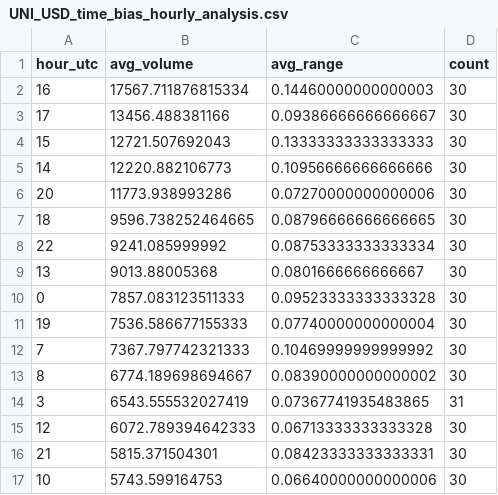
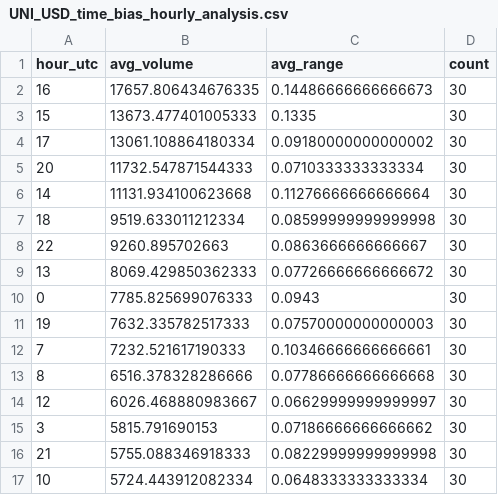
Before and after one commit to apariciolaya7-byte/sesgos-tiempo-kraken, a CSV file: UNI_USD_time_bias_hourly_analysis.csv, drawn as a sheet; only a part is shown; the diff covers the shown part only.

```diff
--- a/UNI_USD_time_bias_hourly_analysis.csv
+++ b/UNI_USD_time_bias_hourly_analysis.csv
@@ -1,17 +1,17 @@
 hour_utc,avg_volume,avg_range,count
-16,17567.711876815334,0.14460000000000003,30
-17,13456.488381166,0.09386666666666667,30
-15,12721.507692043,0.13333333333333333,30
-14,12220.882106773,0.10956666666666666,30
-20,11773.938993286,0.07270000000000006,30
-18,9596.738252464665,0.08796666666666665,30
-22,9241.085999992,0.08753333333333334,30
-13,9013.88005368,0.0801666666666667,30
-0,7857.083123511333,0.09523333333333328,30
-19,7536.586677155333,0.07740000000000004,30
-7,7367.797742321333,0.10469999999999992,30
-8,6774.189698694667,0.08390000000000002,30
-3,6543.555532027419,0.07367741935483865,31
-12,6072.789394642333,0.06713333333333328,30
-21,5815.371504301,0.08423333333333331,30
-10,5743.599164753,0.06640000000000006,30
+16,17657.806434676335,0.14486666666666673,30
+15,13673.477401005333,0.1335,30
+17,13061.108864180334,0.09180000000000002,30
+20,11732.547871544333,0.0710333333333334,30
+14,11131.934100623668,0.11276666666666664,30
+18,9519.633011212334,0.08599999999999998,30
+22,9260.895702663,0.0863666666666667,30
+13,8069.429850362333,0.07726666666666672,30
+0,7785.825699076333,0.0943,30
+19,7632.335782517333,0.07570000000000003,30
+7,7232.521617190333,0.10346666666666661,30
+8,6516.378328286666,0.07786666666666668,30
+12,6026.468880983667,0.06629999999999997,30
+3,5815.791690153,0.07186666666666662,30
+21,5755.088346918333,0.08229999999999998,30
+10,5724.443912082334,0.0648333333333334,30
```
Also changed, not shown: 1 added row, 1 removed row and 15 edited cells elsewhere in this file, BTC_USD_time_bias_hourly_analysis.csv, LINK_USD_time_bias_hourly_analysis.csv, 9 other files.
